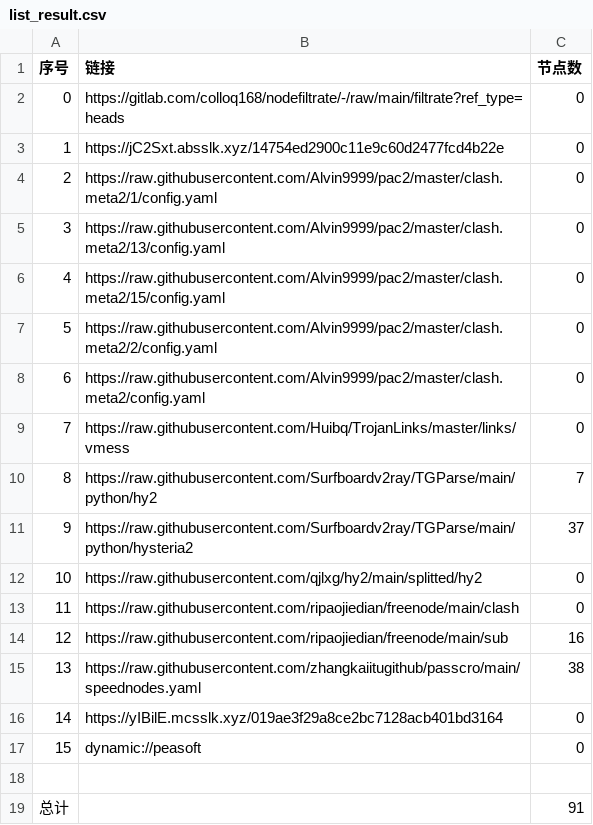
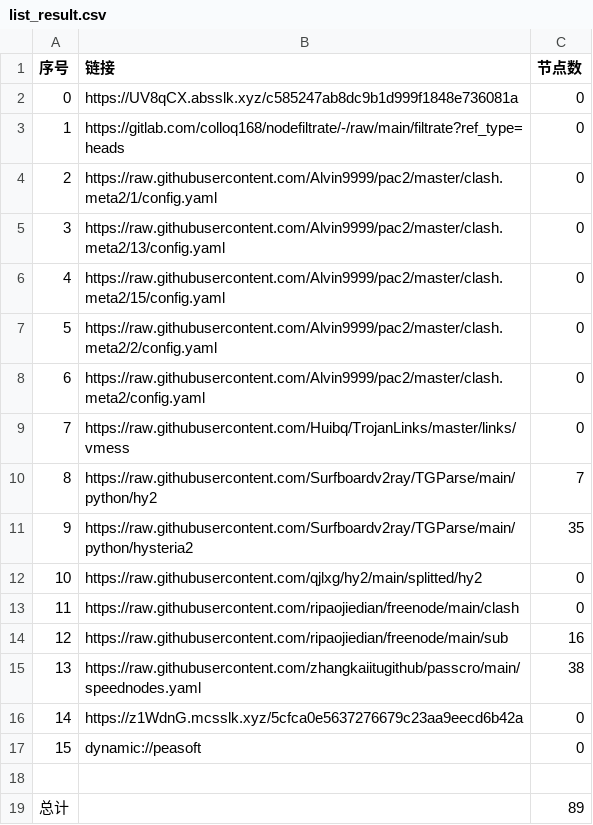
Before and after one commit to xiao99qiao/NoMoreWalls, a CSV file: list_result.csv, drawn as a sheet.

```diff
--- a/list_result.csv
+++ b/list_result.csv
@@ -1,4 +1,4 @@
 序号,链接,节点数
-0,https://gitlab.com/colloq168/nodefiltrate/-/raw/main/filtrate?ref_type=heads,0
-1,https://jC2Sxt.absslk.xyz/14754ed2900c11e9c60d2477fcd4b22e,0
+0,https://UV8qCX.absslk.xyz/c585247ab8dc9b1d999f1848e736081a,0
+1,https://gitlab.com/colloq168/nodefiltrate/-/raw/main/filtrate?ref_type=heads,0
 2,https://raw.githubusercontent.com/Alvin9999/pac2/master/clash.meta2/1/config.yaml,0
@@ -10,3 +10,3 @@
 8,https://raw.githubusercontent.com/Surfboardv2ray/TGParse/main/python/hy2,7
-9,https://raw.githubusercontent.com/Surfboardv2ray/TGParse/main/python/hysteria2,37
+9,https://raw.githubusercontent.com/Surfboardv2ray/TGParse/main/python/hysteria2,35
 10,https://raw.githubusercontent.com/qjlxg/hy2/main/splitted/hy2,0
@@ -15,5 +15,5 @@
 13,https://raw.githubusercontent.com/zhangkaiitugithub/passcro/main/speednodes.yaml,38
-14,https://yIBilE.mcsslk.xyz/019ae3f29a8ce2bc7128acb401bd3164,0
+14,https://z1WdnG.mcsslk.xyz/5cfca0e5637276679c23aa9eecd6b42a,0
 15,dynamic://peasoft,0
 
-总计,,91
+总计,,89
```
Also changed, not shown: 6 other files.
